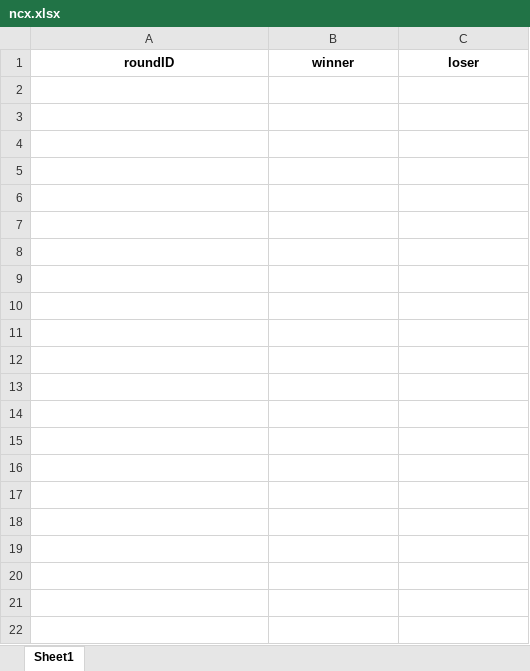
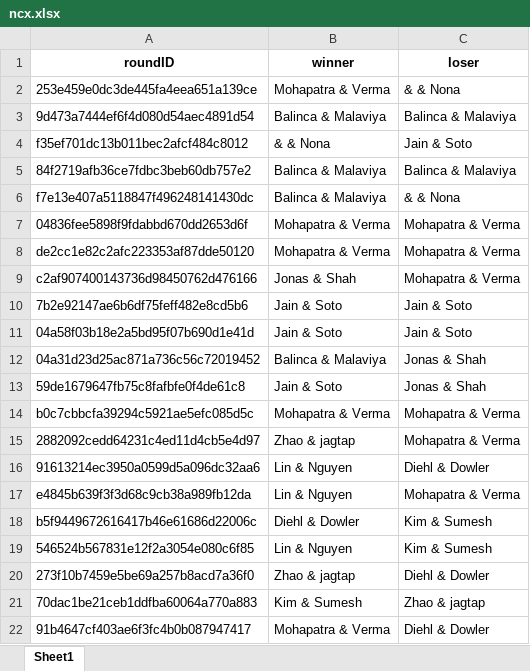
Before and after one commit to ragrwal1/tabroomgetroundswithwinner, an Excel workbook: ncx.xlsx, sheet Sheet1, drawn as a sheet; values as stored, in another font and other column widths than the file's, no borders; the diff names each change by its address in the sheet, - before the commit and + after, or states it on an @@ line.

```diff
--- a/ncx.xlsx (sheet Sheet1)
+++ b/ncx.xlsx (sheet Sheet1)
+row 2: 253e459e0dc3de445fa4eea651a139ce | Mohapatra & Verma | & & Nona
+row 3: 9d473a7444ef6f4d080d54aec4891d54 | Balinca & Malaviya | Balinca & Malaviya
+row 4: f35ef701dc13b011bec2afcf484c8012 | & & Nona | Jain & Soto
+row 5: 84f2719afb36ce7fdbc3beb60db757e2 | Balinca & Malaviya | Balinca & Malaviya
+row 6: f7e13e407a5118847f496248141430dc | Balinca & Malaviya | & & Nona
+row 7: 04836fee5898f9fdabbd670dd2653d6f | Mohapatra & Verma | Mohapatra & Verma
+row 8: de2cc1e82c2afc223353af87dde50120 | Mohapatra & Verma | Mohapatra & Verma
+row 9: c2af907400143736d98450762d476166 | Jonas & Shah | Mohapatra & Verma
+row 10: 7b2e92147ae6b6df75feff482e8cd5b6 | Jain & Soto | Jain & Soto
+row 11: 04a58f03b18e2a5bd95f07b690d1e41d | Jain & Soto | Jain & Soto
+row 12: 04a31d23d25ac871a736c56c72019452 | Balinca & Malaviya | Jonas & Shah
+row 13: 59de1679647fb75c8fafbfe0f4de61c8 | Jain & Soto | Jonas & Shah
+row 14: b0c7cbbcfa39294c5921ae5efc085d5c | Mohapatra & Verma | Mohapatra & Verma
+row 15: 2882092cedd64231c4ed11d4cb5e4d97 | Zhao & jagtap | Mohapatra & Verma
+row 16: 91613214ec3950a0599d5a096dc32aa6 | Lin & Nguyen | Diehl & Dowler
+row 17: e4845b639f3f3d68c9cb38a989fb12da | Lin & Nguyen | Mohapatra & Verma
+row 18: b5f9449672616417b46e61686d22006c | Diehl & Dowler | Kim & Sumesh
+row 19: 546524b567831e12f2a3054e080c6f85 | Lin & Nguyen | Kim & Sumesh
+row 20: 273f10b7459e5be69a257b8acd7a36f0 | Zhao & jagtap | Diehl & Dowler
+row 21: 70dac1be21ceb1ddfba60064a770a883 | Kim & Sumesh | Zhao & jagtap
+row 22: 91b4647cf403ae6f3fc4b0b087947417 | Mohapatra & Verma | Diehl & Dowler
```
Also changed, not shown: nld.xlsx, npf.xlsx, 4 other files.
